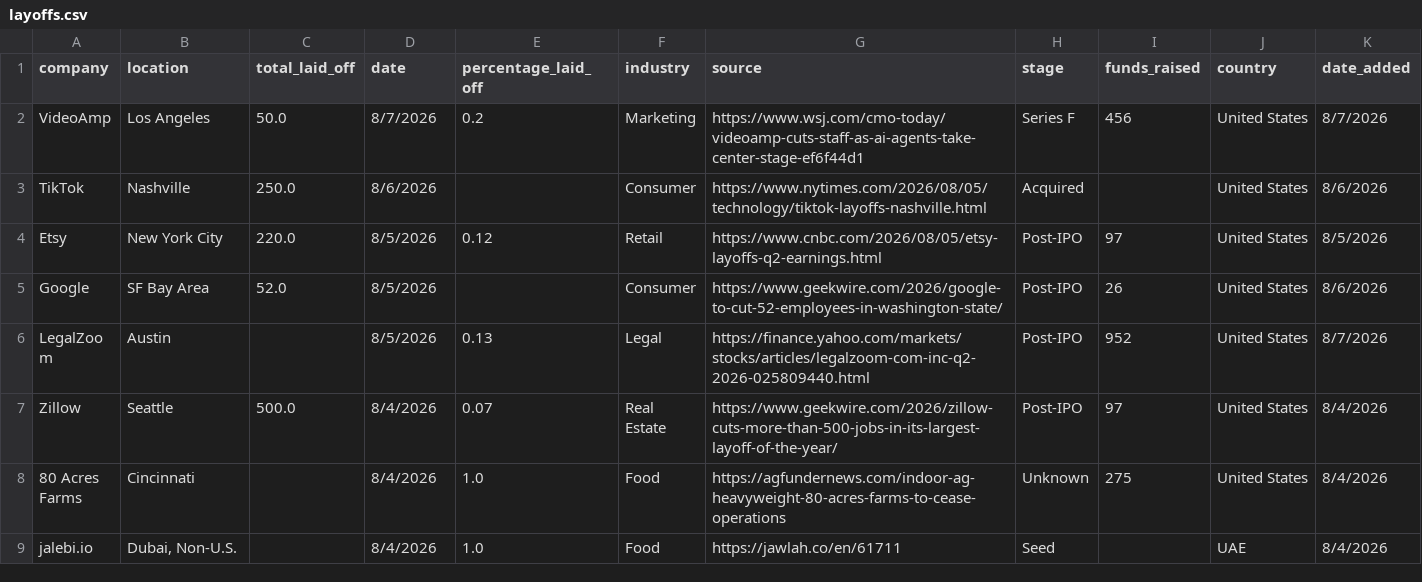
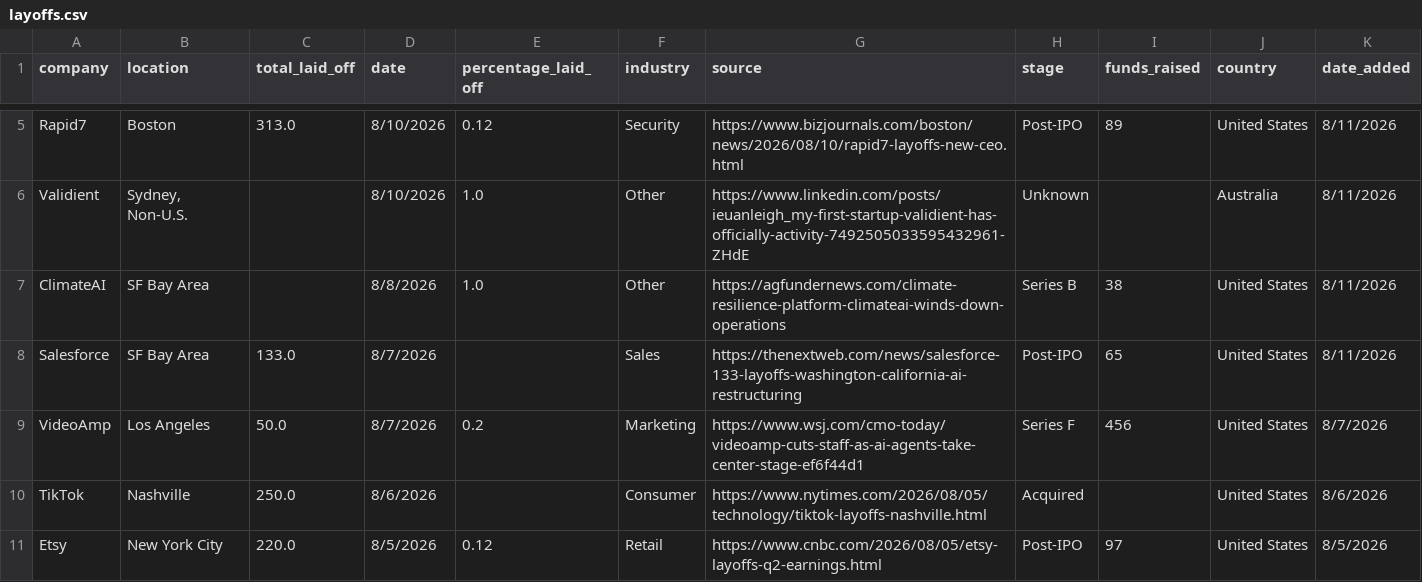
Before and after one commit to leyla022/careergeniq, a CSV file: data/layoffs.csv, drawn as a sheet; only a part is shown, gaps mark what is left out; the shorter side is filled out with more unchanged rows; the diff covers the shown part only; the diff names each change by its address in the sheet, - before the commit and + after, or states it on an @@ line.

```diff
--- a/data/layoffs.csv
+++ b/data/layoffs.csv
+row 5: Rapid7 | Boston | 313.0 | 8/10/2026 | 0.12 | Security | https://www.bizjournals.com/boston/news/2026/08/10/rapid7-layoffs-new-ceo.html | Post-IPO | 89 | United States | 8/11/2026
+row 6: Validient | Sydney, Non-U.S. |  | 8/10/2026 | 1.0 | Other | https://www.linkedin.com/posts/ieuanleigh_my-first-startup-validient-has-officially-activity-7492505033595432961-ZHdE | Unknown |  | Australia | 8/11/2026
+row 7: ClimateAI | SF Bay Area |  | 8/8/2026 | 1.0 | Other | https://agfundernews.com/climate-resilience-platform-climateai-winds-down-operations | Series B | 38 | United States | 8/11/2026
+row 8: Salesforce | SF Bay Area | 133.0 | 8/7/2026 |  | Sales | https://thenextweb.com/news/salesforce-133-layoffs-washington-california-ai-restructuring | Post-IPO | 65 | United States | 8/11/2026
```
Also changed, not shown: 4 added rows and 9 edited cells elsewhere in this file.
